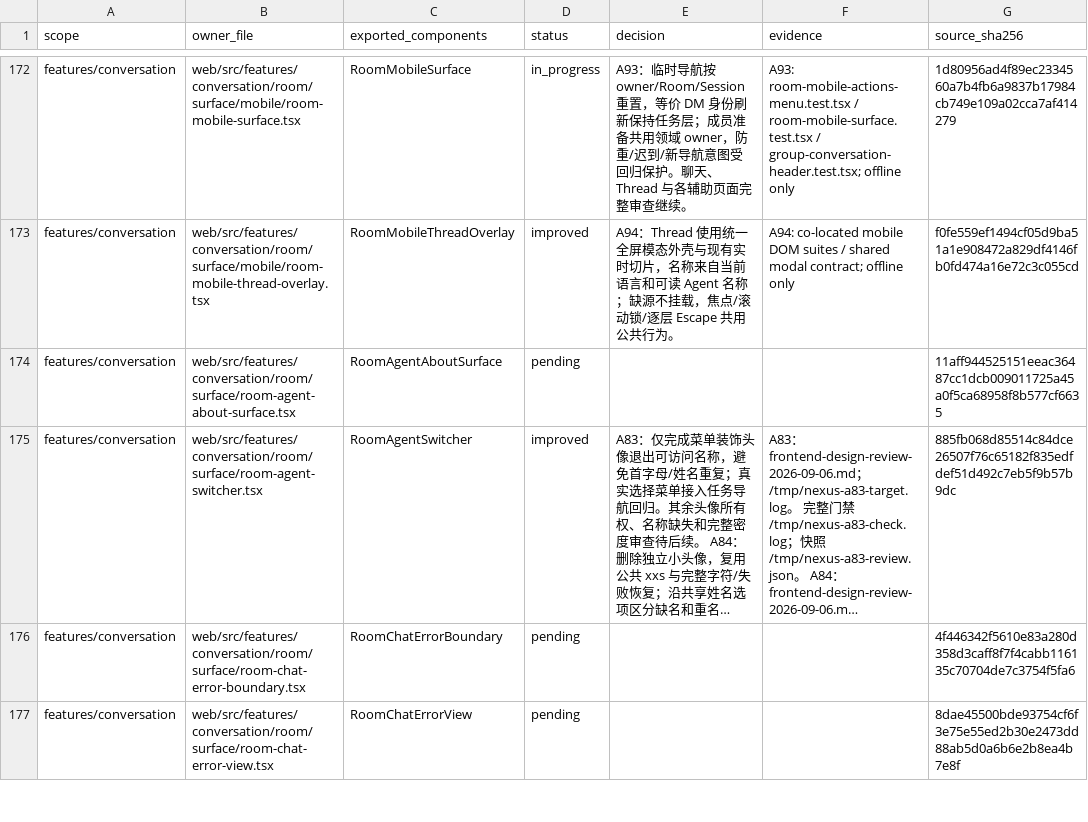
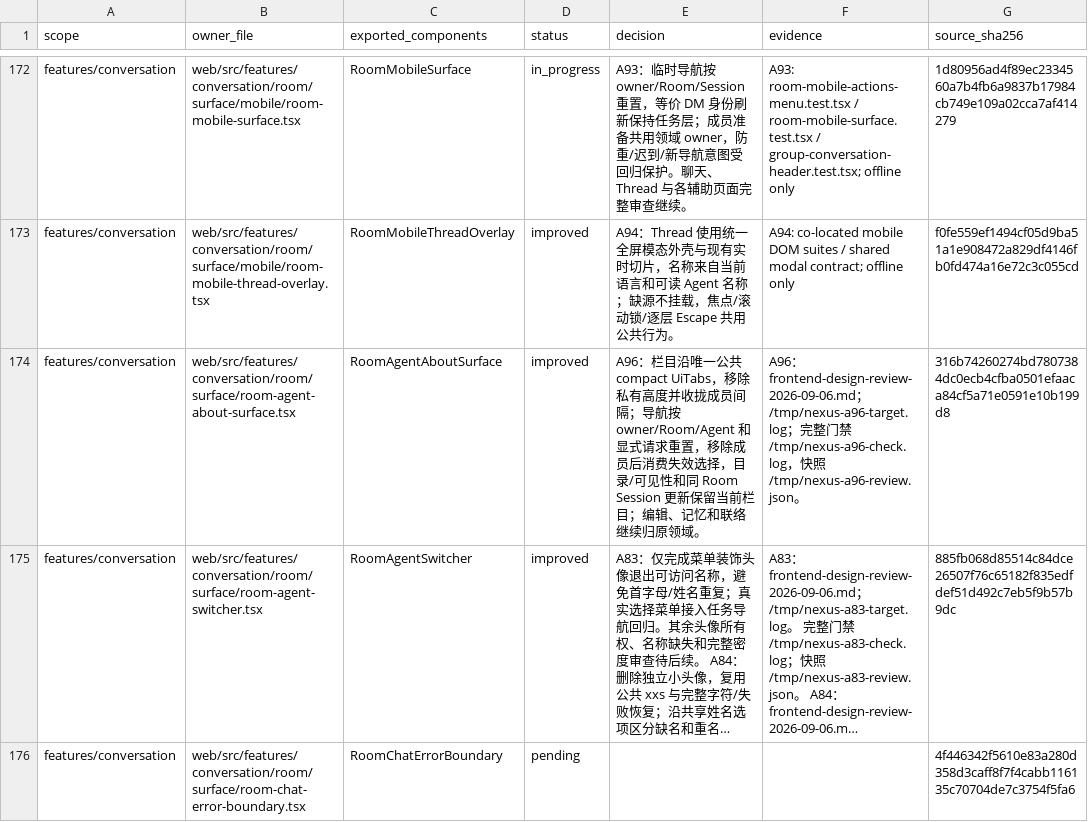
Before and after one commit to nexus-research-lab/nexus, a CSV file: docs/testing/frontend-design-review-2026-09-06.csv, drawn as a sheet; only a part is shown, gaps mark what is left out; the shorter side is filled out with more unchanged rows; long unchanged cells end in …; the diff names each change by its address in the sheet, - before the commit and + after, or states it on an @@ line.

Commit message:
:sparkles: Unify Room profile navigation and scope member requests

```diff
--- a/docs/testing/frontend-design-review-2026-09-06.csv
+++ b/docs/testing/frontend-design-review-2026-09-06.csv
-D174 (status): pending
+D174 (status): improved
-E174 (decision): (empty)
+E174 (decision): A96：栏目沿唯一公共 compact UiTabs，移除私有高度并收拢成员间隔；导航按 owner/Room/Agent 和显式请求重置，移除成员后消费失效选择，目录/可见性和同 Room Session 更新保留当前栏目；编辑、记忆和联络继续归原领域。
-F174 (evidence): (empty)
+F174 (evidence): A96：frontend-design-review-2026-09-06.md；/tmp/nexus-a96-target.log；完整门禁 /tmp/nexus-a96-check.log，快照 /tmp/nexus-a96-review.json。
-G174 (source_sha256): 11aff944525151eeac36487cc1dcb009011725a45a0f5ca68958f8b577cf6635
+G174 (source_sha256): 316b74260274bd7807384dc0ecb4cfba0501efaaca84cf5a71e0591e10b199d8
```
Also changed, not shown: 9 other files.
